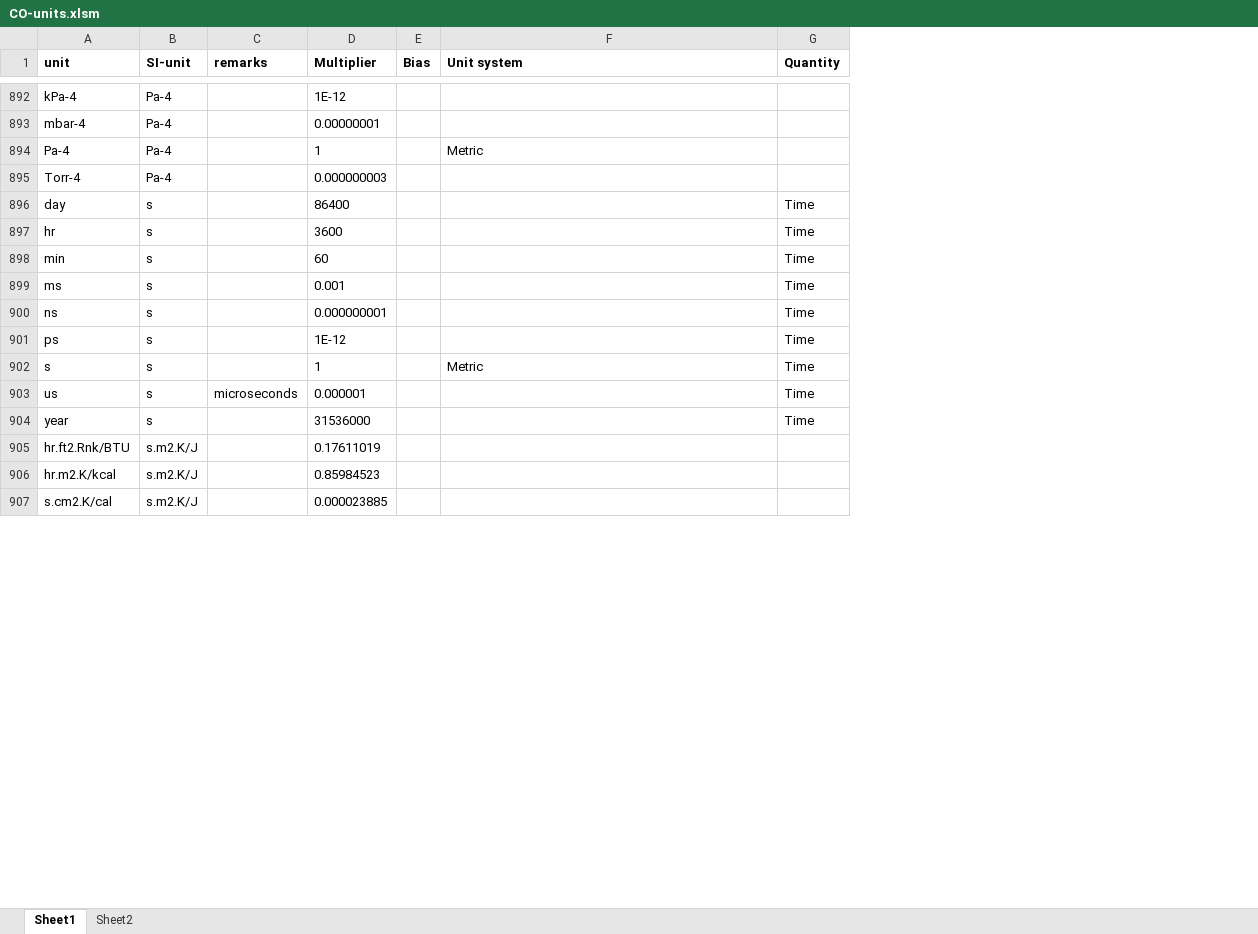
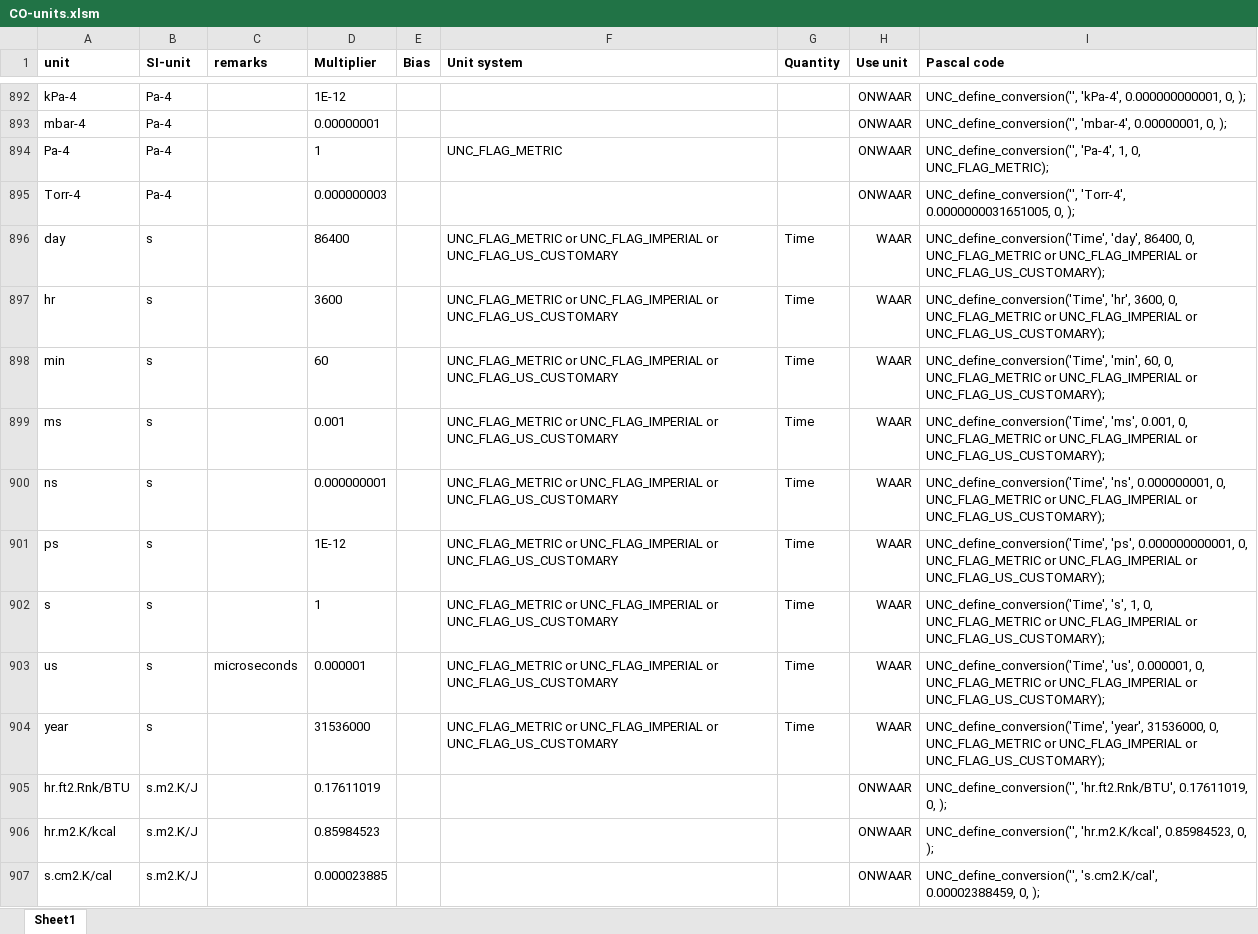
Before and after one commit to opsim/opsim, an Excel workbook: unit_conv/CO-units.xlsm, sheet Sheet1, drawn as a sheet; only a part is shown, gaps mark what is left out; values as stored, in another font and other column widths than the file's, no borders; charts and pictures not drawn; the diff covers the shown part only; the diff names each change by its address in the sheet, - before the commit and + after, or states it on an @@ line.

Commit message:
refactored util.pas to linkedlist.pas, in this unit all memory functions are replaced by the native FPC memory handling functions. It's now possible to use the heaptrc unit for memory leak checking. Added all unit conversion units to convdef.inc. Updated CO-units.xlsm

```diff
--- a/unit_conv/CO-units.xlsm (sheet Sheet1)
+++ b/unit_conv/CO-units.xlsm (sheet Sheet1)
-sheet tab: Sheet2
+column H (Use unit), rows 892-907: ONWAAR | ONWAAR | ONWAAR | ONWAAR | WAAR | WAAR | WAAR | WAAR | WAAR | WAAR | WAAR | WAAR | WAAR | ONWAAR | ONWAAR | ONWAAR
+column I (Pascal code), rows 892-907: UNC_define_conversion('', 'kPa-4', 0.000000000001, 0, ); | UNC_define_conversion('', 'mbar-4', 0.00000001, 0, ); | UNC_define_conversion('', 'Pa-4', 1, 0, UNC_FLAG_METRIC); | UNC_define_conversion('', 'Torr-4', 0.0000000031651005, 0, ); | UNC_define_conversion('Time', 'day', 86400, 0, UNC_FLAG_METRIC or UNC_FLAG_IMPERIAL or UNC_FLAG_US_CUSTOMARY); | UNC_define_conversion('Time', 'hr', 3600, 0, UNC_FLAG_METRIC or UNC_FLAG_IMPERIAL or UNC_FLAG_US_CUSTOMARY); | UNC_define_conversion('Time', 'min', 60, 0, UNC_FLAG_METRIC or UNC_FLAG_IMPERIAL or UNC_FLAG_US_CUSTOMARY); | UNC_define_conversion('Time', 'ms', 0.001, 0, UNC_FLAG_METRIC or UNC_FLAG_IMPERIAL or UNC_FLAG_US_CUSTOMARY); | UNC_define_conversion('Time', 'ns', 0.000000001, 0, UNC_FLAG_METRIC or UNC_FLAG_IMPERIAL or UNC_FLAG_US_CUSTOMARY); | UNC_define_conversion('Time', 'ps', 0.000000000001, 0, UNC_FLAG_METRIC or UNC_FLAG_IMPERIAL or UNC_FLAG_US_CUSTOMARY); | UNC_define_conversion('Time', 's', 1, 0, UNC_FLAG_METRIC or UNC_FLAG_IMPERIAL or UNC_FLAG_US_CUSTOMARY); | UNC_define_conversion('Time', 'us', 0.000001, 0, UNC_FLAG_METRIC or UNC_FLAG_IMPERIAL or UNC_FLAG_US_CUSTOMARY); | UNC_define_conversion('Time', 'year', 31536000, 0, UNC_FLAG_METRIC or UNC_FLAG_IMPERIAL or UNC_FLAG_US_CUSTOMARY); | UNC_define_conversion('', 'hr.ft2.Rnk/BTU', 0.17611019, 0, ); | UNC_define_conversion('', 'hr.m2.K/kcal', 0.85984523, 0, ); | UNC_define_conversion('', 's.cm2.K/cal', 0.00002388459, 0, );
-F894 (Unit system): Metric
+F894 (Unit system): UNC_FLAG_METRIC
-F896:F901 (Unit system): (empty)
+F896:F901 (Unit system): UNC_FLAG_METRIC or UNC_FLAG_IMPERIAL or UNC_FLAG_US_CUSTOMARY
-F902 (Unit system): Metric
+F902 (Unit system): UNC_FLAG_METRIC or UNC_FLAG_IMPERIAL or UNC_FLAG_US_CUSTOMARY
-F903:F904 (Unit system): (empty)
+F903:F904 (Unit system): UNC_FLAG_METRIC or UNC_FLAG_IMPERIAL or UNC_FLAG_US_CUSTOMARY
```
Also changed, not shown: 247 edited cells elsewhere in this sheet, charts or pictures, 5 other files.
